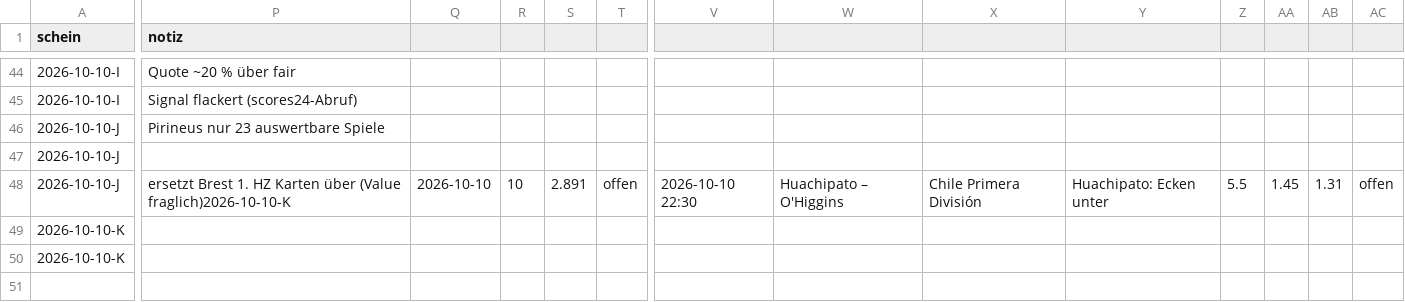
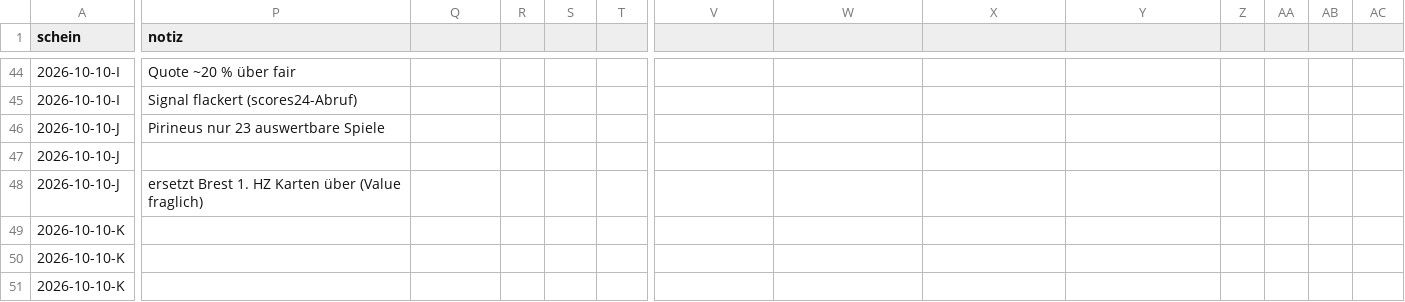
Before and after one commit to peatxxxx-star/trend-scanner, a CSV file: wetten.csv, drawn as a sheet; only a part is shown, gaps mark what is left out; rows hold the shown columns only; the diff names each change by its address in the sheet, - before the commit and + after, or states it on an @@ line.

```diff
--- a/wetten.csv
+++ b/wetten.csv
-P48 (notiz): …über (Value fraglich)2026-10-10-K
+P48 (notiz): …über (Value fraglich)
-Q48: 2026-10-10
+Q48: (empty)
-R48: 10
+R48: (empty)
-S48: 2.891
+S48: (empty)
-T48: offen
+T48: (empty)
-V48: 2026-10-10 22:30
+V48: (empty)
-W48: Huachipato – O'Higgins
+W48: (empty)
-X48: Chile Primera División
+X48: (empty)
-Y48: Huachipato: Ecken unter
+Y48: (empty)
-Z48: 5.5
+Z48: (empty)
-AA48: 1.45
+AA48: (empty)
-AB48: 1.31
+AB48: (empty)
-AC48: offen
+AC48: (empty)
+row 49: 2026-10-10-K
```
